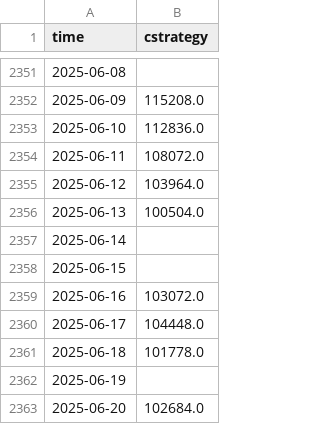
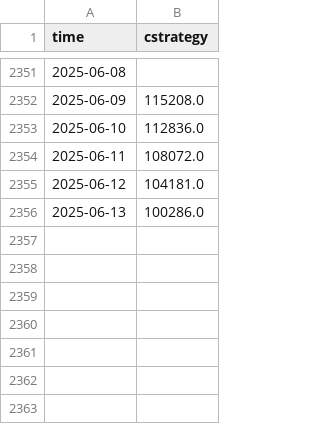
Before and after one commit to RenatoPhys/trade-watch, a CSV file: bases/full_backtest_WIN@N_t5_pattern_rsi_trend_magic_52455.csv, drawn as a sheet; only a part is shown, gaps mark what is left out.

```diff
--- a/bases/full_backtest_WIN@N_t5_pattern_rsi_trend_magic_52455.csv
+++ b/bases/full_backtest_WIN@N_t5_pattern_rsi_trend_magic_52455.csv
@@ -2354,10 +2354,3 @@ time,cstrategy
 2025-06-11,108072.0
-2025-06-12,103964.0
-2025-06-13,100504.0
-2025-06-14,
-2025-06-15,
-2025-06-16,103072.0
-2025-06-17,104448.0
-2025-06-18,101778.0
-2025-06-19,
-2025-06-20,102684.0
+2025-06-12,104181.0
+2025-06-13,100286.0
```
Also changed, not shown: 10 other files.
